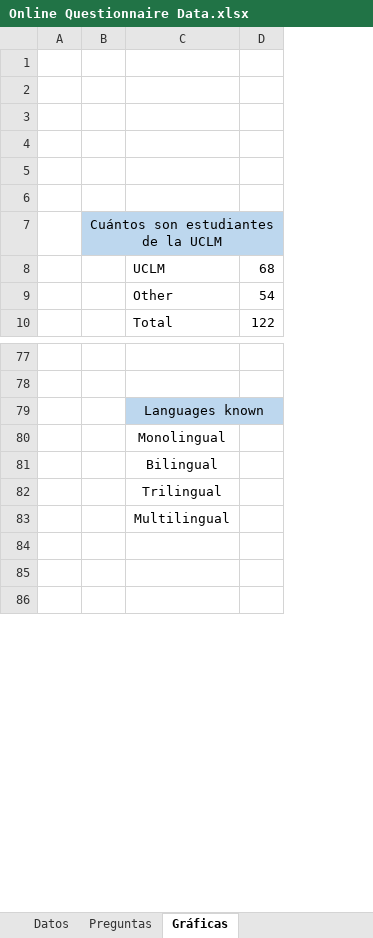
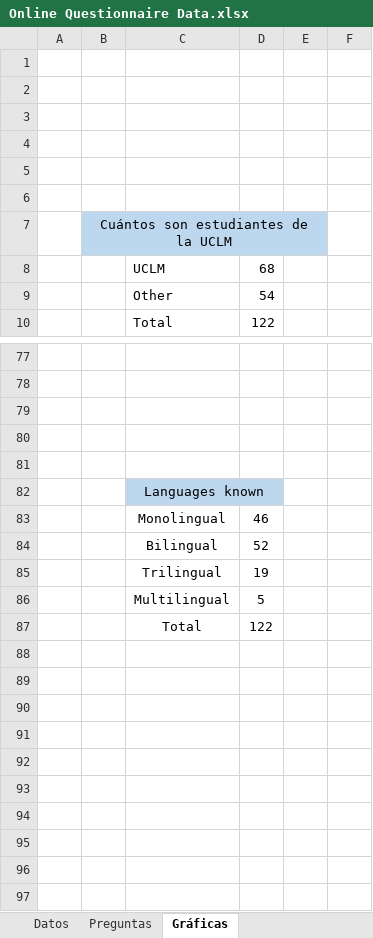
Before and after one commit to SilviaBravo/TFM-World-Englishes, an Excel workbook: Online Questionnaire Data.xlsx, sheet Gráficas, drawn as a sheet; only a part is shown, gaps mark what is left out; values as stored, in another font and other column widths than the file's, no borders; charts and pictures not drawn; removed rows and columns are numbered as before the commit, all else as after; the diff covers the shown part only; the diff names each change by its address in the sheet, - before the commit and + after, or states it on an @@ line.

```diff
--- a/Online Questionnaire Data.xlsx (sheet Gráficas)
+++ b/Online Questionnaire Data.xlsx (sheet Gráficas)
-column B, row 7: Cuántos son estudiantes de la UCLM
+column B, row 7: Cuántos son estudiantes de la UCLM
+column E, empty
+column F, empty
+row 79: (empty)
+row 80: (empty)
+row 81: (empty)
+row 83:  |  | Monolingual | 46
+row 84:  |  | Bilingual | 52
+row 85:  |  | Trilingual | 19
+row 86:  |  | Multilingual | 5
+row 87:  |  | Total | 122
-C88: Monolingual
+C88: (empty)
-C89: Bilingual
+C89: (empty)
-C90: Trilingual
+C90: (empty)
-C91: Multilingual
+C91: (empty)
+row 92: (empty)
+row 93: (empty)
+row 94: (empty)
```
Also changed, not shown: 36 added rows and 5 edited cells elsewhere in this sheet, sheet Datos, charts or pictures.
